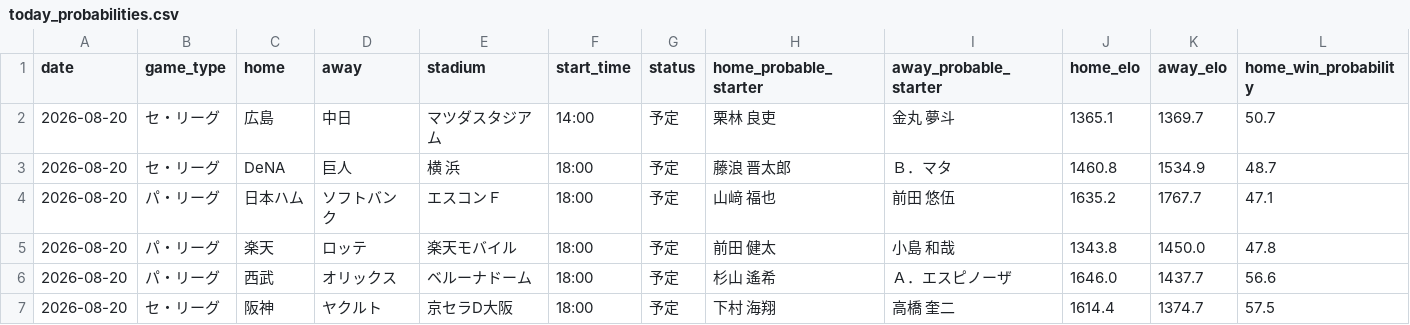
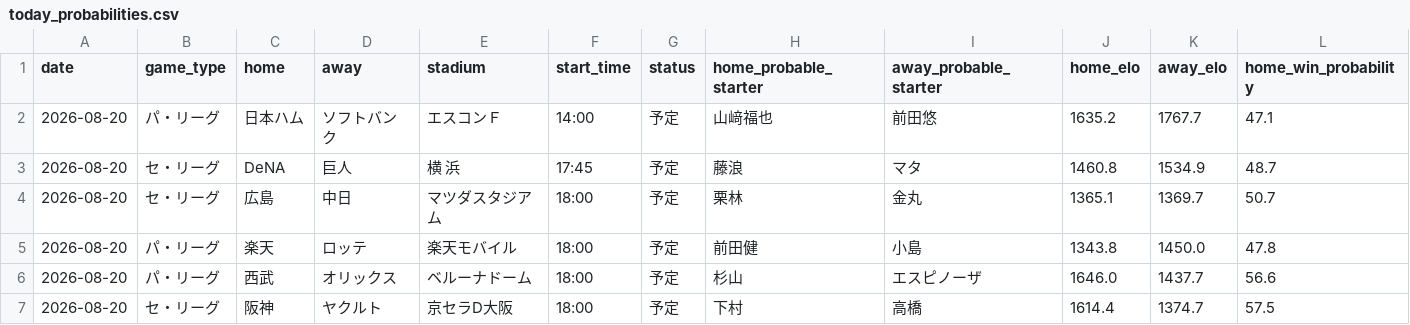
Before and after one commit to hrt2223/npb-elo, a CSV file: npb/2026/output/today_probabilities.csv, drawn as a sheet; only a part is shown; removed rows and columns are numbered as before the commit, all else as after; rows hold the shown columns only; the diff names each change by its address in the sheet, - before the commit and + after, or states it on an @@ line.

```diff
--- a/npb/2026/output/today_probabilities.csv
+++ b/npb/2026/output/today_probabilities.csv
-row 2: 2026-08-20 | セ・リーグ | 広島 | 中日 | マツダスタジアム | 14:00 | 予定 | 栗林 良吏 | 金丸 夢斗 | 1365.1 | 1369.7 | 50.7
-row 3: 2026-08-20 | セ・リーグ | DeNA | 巨人 | 横 浜 | 18:00 | 予定 | 藤浪 晋太郎 | Ｂ．マタ | 1460.8 | 1534.9 | 48.7
-F2 (start_time): 18:00
+F2 (start_time): 14:00
-H2 (home_probable_starter): 山﨑 福也
+H2 (home_probable_starter): 山﨑福也
-I2 (away_probable_starter): 前田 悠伍
+I2 (away_probable_starter): 前田悠
+row 3: 2026-08-20 | セ・リーグ | DeNA | 巨人 | 横 浜 | 17:45 | 予定 | 藤浪 | マタ | 1460.8 | 1534.9 | 48.7
+row 4: 2026-08-20 | セ・リーグ | 広島 | 中日 | マツダスタジアム | 18:00 | 予定 | 栗林 | 金丸 | 1365.1 | 1369.7 | 50.7
-H5 (home_probable_starter): 前田 健太
+H5 (home_probable_starter): 前田健
-I5 (away_probable_starter): 小島 和哉
+I5 (away_probable_starter): 小島
-H6 (home_probable_starter): 杉山 遙希
+H6 (home_probable_starter): 杉山
-I6 (away_probable_starter): Ａ．エスピノーザ
+I6 (away_probable_starter): エスピノーザ
-H7 (home_probable_starter): 下村 海翔
+H7 (home_probable_starter): 下村
-I7 (away_probable_starter): 高橋 奎二
+I7 (away_probable_starter): 高橋
```
Also changed, not shown: npb/2026/output/upcoming_schedule.csv, 5 other files.
